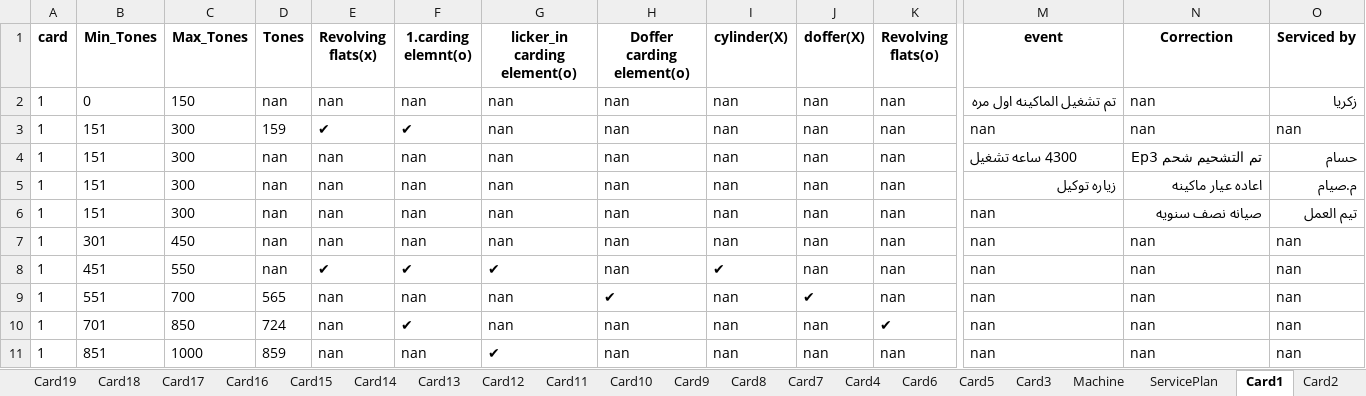
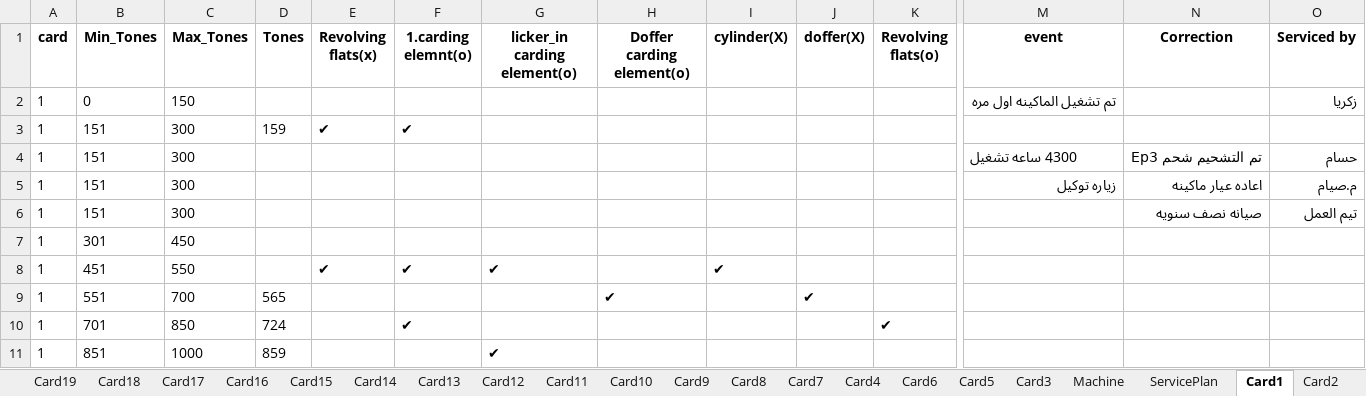
Before and after one commit to mahmedabdallh123/Elqds, an Excel workbook: elquds.xlsx, sheet Card1, drawn as a sheet; only a part is shown, gaps mark what is left out; values as stored, in another font and other column widths than the file's, no borders; removed rows and columns are numbered as before the commit, all else as after; rows hold the shown columns only; the diff covers the shown part only; the diff names each change by its address in the sheet, - before the commit and + after, or states it on an @@ line.

```diff
--- a/elquds.xlsx (sheet Card1)
+++ b/elquds.xlsx (sheet Card1)
-D2 (Tones): nan
+D2 (Tones): (empty)
-E2 (Revolving flats(x)): nan
+E2 (Revolving flats(x)): (empty)
-F2 (1.carding elemnt(o)): nan
+F2 (1.carding elemnt(o)): (empty)
-G2:G6 (licker_in carding element(o)): nan
+G2:G6 (licker_in carding element(o)): (empty)
-H2:H6 (Doffer carding element(o)): nan
+H2:H6 (Doffer carding element(o)): (empty)
-I2:I6 (cylinder(X)): nan
+I2:I6 (cylinder(X)): (empty)
-J2:J6 (doffer(X)): nan
+J2:J6 (doffer(X)): (empty)
-K2:K6 (Revolving flats(o)): nan
+K2:K6 (Revolving flats(o)): (empty)
-N2:N3 (Correction): nan
+N2:N3 (Correction): (empty)
-M3 (event): nan
+M3 (event): (empty)
-O3 (Serviced by): nan
+O3 (Serviced by): (empty)
-D4:D6 (Tones): nan
+D4:D6 (Tones): (empty)
-E4:E6 (Revolving flats(x)): nan
+E4:E6 (Revolving flats(x)): (empty)
-F4:F6 (1.carding elemnt(o)): nan
+F4:F6 (1.carding elemnt(o)): (empty)
-M6 (event): nan
+M6 (event): (empty)
-row 7: 1 | 301 | 450 | nan | nan | nan | nan | nan | nan | nan | nan | nan | nan | nan
+row 7: 1 | 301 | 450
-D8 (Tones): nan
+D8 (Tones): (empty)
-H8 (Doffer carding element(o)): nan
+H8 (Doffer carding element(o)): (empty)
-J8 (doffer(X)): nan
+J8 (doffer(X)): (empty)
-K8:K9 (Revolving flats(o)): nan
+K8:K9 (Revolving flats(o)): (empty)
-M8:M11 (event): nan
+M8:M11 (event): (empty)
-N8:N11 (Correction): nan
+N8:N11 (Correction): (empty)
-O8:O11 (Serviced by): nan
+O8:O11 (Serviced by): (empty)
-E9:E11 (Revolving flats(x)): nan
+E9:E11 (Revolving flats(x)): (empty)
-F9 (1.carding elemnt(o)): nan
+F9 (1.carding elemnt(o)): (empty)
-G9:G10 (licker_in carding element(o)): nan
+G9:G10 (licker_in carding element(o)): (empty)
-I9:I11 (cylinder(X)): nan
+I9:I11 (cylinder(X)): (empty)
-H10:H11 (Doffer carding element(o)): nan
+H10:H11 (Doffer carding element(o)): (empty)
-J10:J11 (doffer(X)): nan
+J10:J11 (doffer(X)): (empty)
-F11 (1.carding elemnt(o)): nan
+F11 (1.carding elemnt(o)): (empty)
-K11 (Revolving flats(o)): nan
+K11 (Revolving flats(o)): (empty)
```
Also changed, not shown: 4 added rows, 4 removed rows and 9 edited cells elsewhere in this sheet, sheet Card2.
